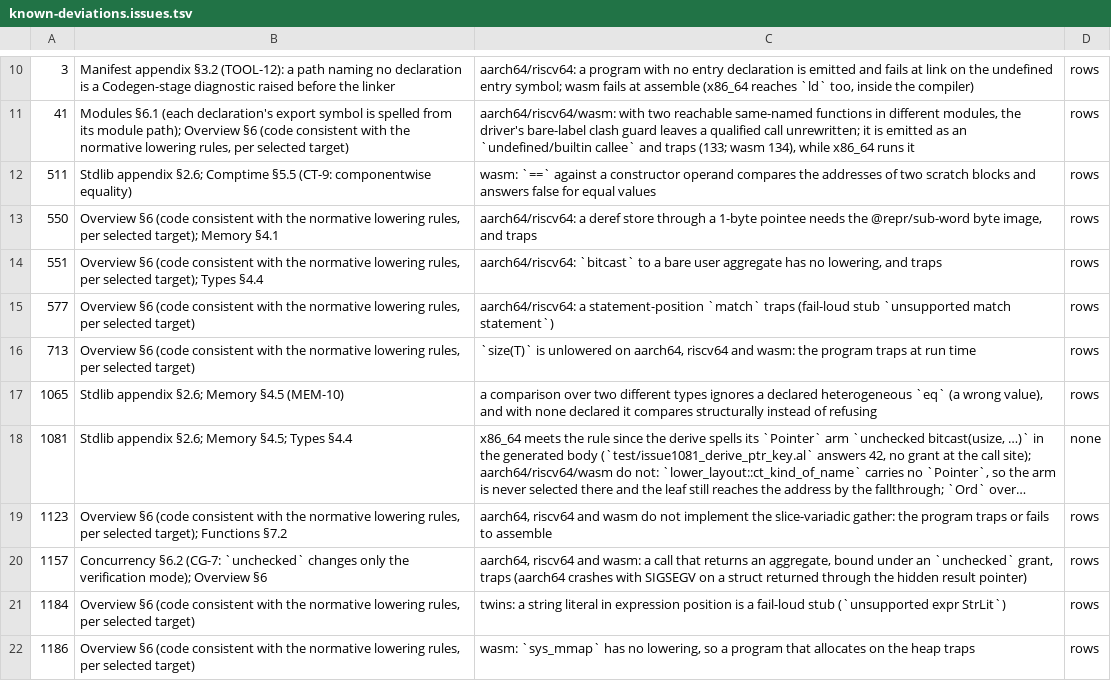
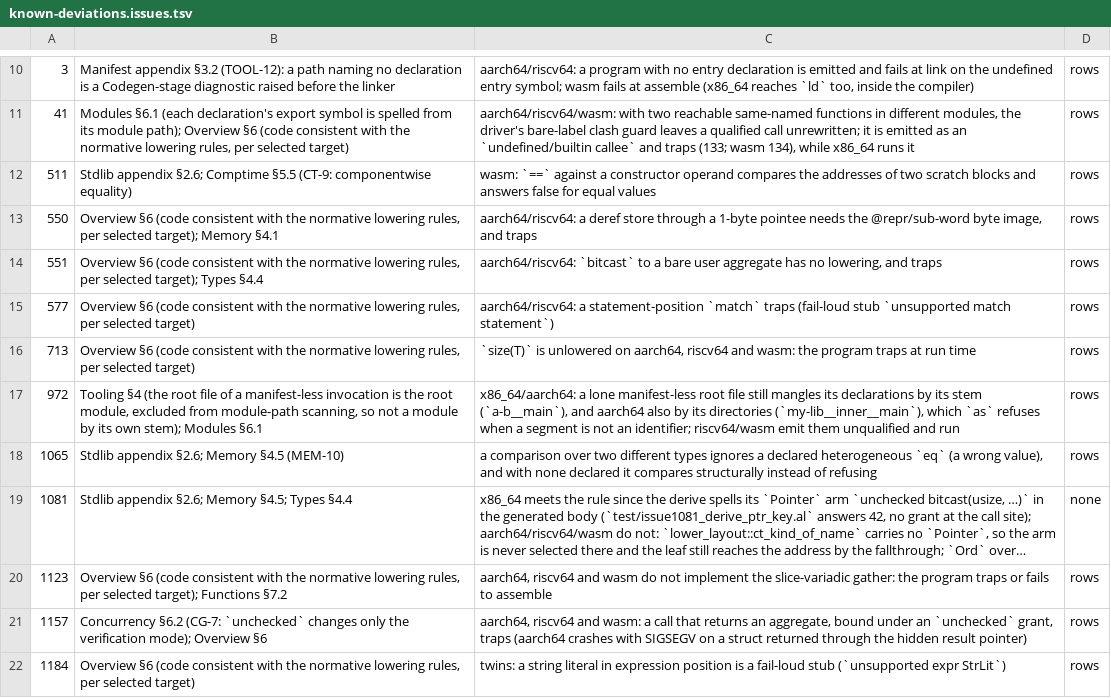
Before and after one commit to alatyr-programming-language/compiler, a TSV file: scripts/known-deviations.issues.tsv, drawn as a sheet; only a part is shown, gaps mark what is left out; the shorter side is filled out with more unchanged rows; long unchanged cells end in …; the diff names each change by its address in the sheet, - before the commit and + after, or states it on an @@ line.

Commit message:
fix(driver): refuse a scanned stem that is not an identifier (spec#192)
Owner decision on spec#192 (MOD-17 in spec main, after the pinned 1.12.0;
refused until then by the latent-gap rule): a source file or directory
that the scan maps to a module path segment must have a stem that is an
identifier (Grammar §2.2) and not a keyword or a reserved word (Grammar
§2.3). Otherwise the package is ill-formed, with a diagnostic located by
the path. `package.al` and the root file of a manifest-less invocation are
excluded from the scan and are not judged; a lone manifest-less file is
therefore never judged at all.

`module_stem_refusal` reads the segments off the identity
`push_module_name` builds, so it judges exactly the segments the module
tree uses, and names the offending file or directory. A contextual
keyword stem (`out`, `scoped`) is refused with its own reason while
spec#199 decides it.

Fixtures: issue972_stem_{file,dir,keyword,contextual}_reject, each with a
`## expect: reject` needle; each inner file also runs alone as a
manifest-less root. `src/a-b.al` alone still hits #972's open residual
(a lone root mangled by its stem) on x86_64 and aarch64, and
`src/my-lib/inner.al` alone on aarch64 (mangled by its path): three
known-deviation rows under #972. Measured on omen: rc=40 with the located
message for all four packages.

```diff
--- a/scripts/known-deviations.issues.tsv
+++ b/scripts/known-deviations.issues.tsv
+row 17: 972 | Tooling §4 (the root file of a manifest-less invocation is the root module, excluded from module-path scanning, so not a module by its own stem); Modules §6.1 | x86_64/aarch64: a lone manifest-less root file still mangles its declarations by its stem (`a-b__main`), and aarch64 also by its directories (`my-lib__inner__main`), which `as` refuses when a segment is not an identifier; riscv64/wasm emit them unqualified and run | rows
```
Also changed, not shown: scripts/known-deviations.tsv, 15 other files.
